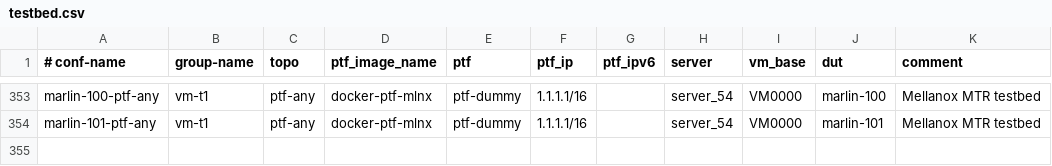
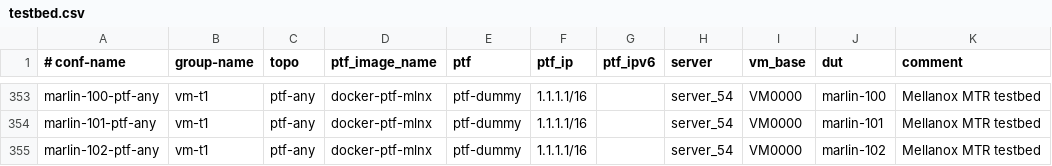
Before and after one commit to echuawu/sonic-mgmt, a CSV file: ansible/testbed.csv, drawn as a sheet; only a part is shown, gaps mark what is left out; the diff names each change by its address in the sheet, - before the commit and + after, or states it on an @@ line.

Commit message:
add marlin-102
Change-Id: I4e577c65a257a17c2de67e121c361762ff5f2a05

```diff
--- a/ansible/testbed.csv
+++ b/ansible/testbed.csv
+row 355: marlin-102-ptf-any | vm-t1 | ptf-any | docker-ptf-mlnx | ptf-dummy | 1.1.1.1/16 |  | server_54 | VM0000 | marlin-102 | Mellanox MTR testbed
```
Also changed, not shown: 3 other files.
